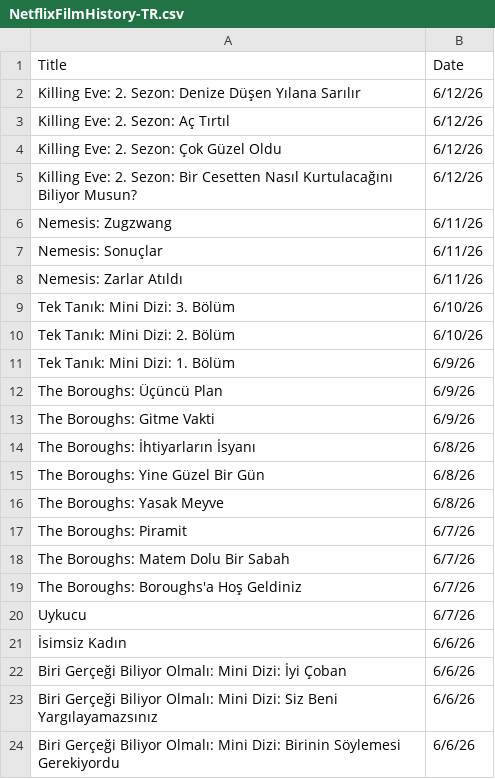
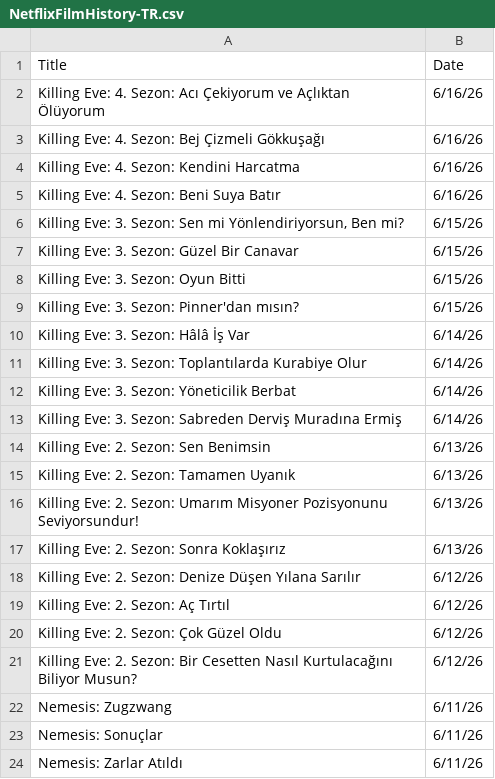
Before and after one commit to VedatBiner/flutter-codes, a CSV file: netflix_watchlist_v2_app/assets/database/NetflixFilmHistory-TR.csv, drawn as a sheet; only a part is shown; the shorter side is filled out with more unchanged rows; the diff names each change by its address in the sheet, - before the commit and + after, or states it on an @@ line.

Commit message:
Netflix Watch List App v2 - new edits

```diff
--- a/netflix_watchlist_v2_app/assets/database/NetflixFilmHistory-TR.csv
+++ b/netflix_watchlist_v2_app/assets/database/NetflixFilmHistory-TR.csv
+row 2: Killing Eve: 4. Sezon: Acı Çekiyorum ve Açlıktan Ölüyorum | 6/16/26
+row 3: Killing Eve: 4. Sezon: Bej Çizmeli Gökkuşağı | 6/16/26
+row 4: Killing Eve: 4. Sezon: Kendini Harcatma | 6/16/26
+row 5: Killing Eve: 4. Sezon: Beni Suya Batır | 6/16/26
+row 6: Killing Eve: 3. Sezon: Sen mi Yönlendiriyorsun, Ben mi? | 6/15/26
+row 7: Killing Eve: 3. Sezon: Güzel Bir Canavar | 6/15/26
+row 8: Killing Eve: 3. Sezon: Oyun Bitti | 6/15/26
+row 9: Killing Eve: 3. Sezon: Pinner'dan mısın? | 6/15/26
+row 10: Killing Eve: 3. Sezon: Hâlâ İş Var | 6/14/26
+row 11: Killing Eve: 3. Sezon: Toplantılarda Kurabiye Olur | 6/14/26
+row 12: Killing Eve: 3. Sezon: Yöneticilik Berbat | 6/14/26
+row 13: Killing Eve: 3. Sezon: Sabreden Derviş Muradına Ermiş | 6/14/26
+row 14: Killing Eve: 2. Sezon: Sen Benimsin | 6/13/26
+row 15: Killing Eve: 2. Sezon: Tamamen Uyanık | 6/13/26
+row 16: Killing Eve: 2. Sezon: Umarım Misyoner Pozisyonunu Seviyorsundur! | 6/13/26
+row 17: Killing Eve: 2. Sezon: Sonra Koklaşırız | 6/13/26
```
Also changed, not shown: netflix_watchlist_v2_app/assets/database/NetflixFilmHistory-ENG.csv, 2 other files.
